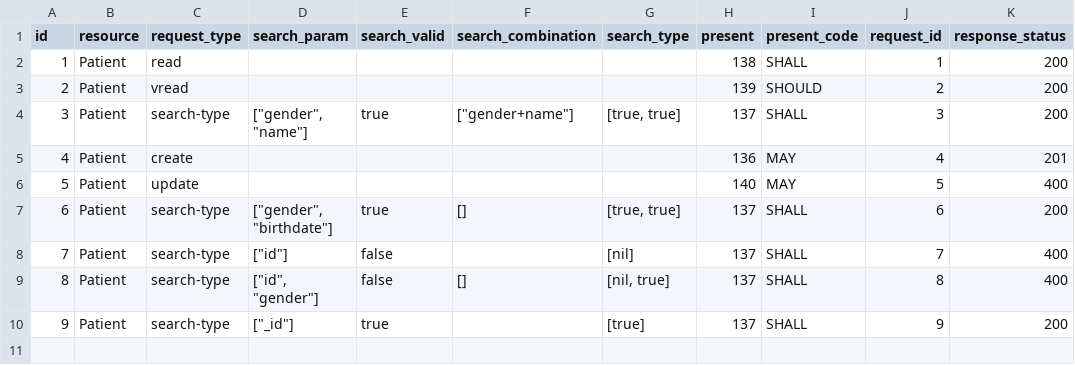
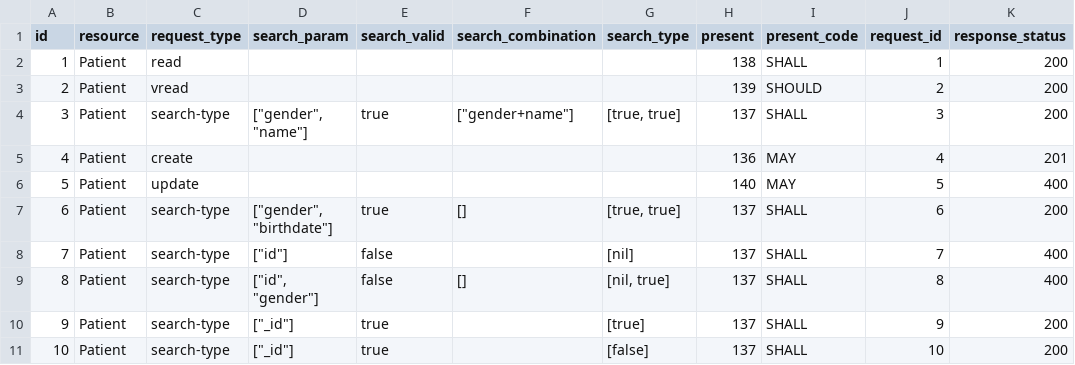
Before and after one commit to inferno-framework/client-fhir-testing, a CSV file: checklist.csv, drawn as a sheet; the diff names each change by its address in the sheet, - before the commit and + after, or states it on an @@ line.

Commit message:
Fix data type checking

```diff
--- a/checklist.csv
+++ b/checklist.csv
+row 11: 10 | Patient | search-type | ["_id"] | true |  | [false] | 137 | SHALL | 10 | 200
```
Also changed, not shown: 1 other file.
